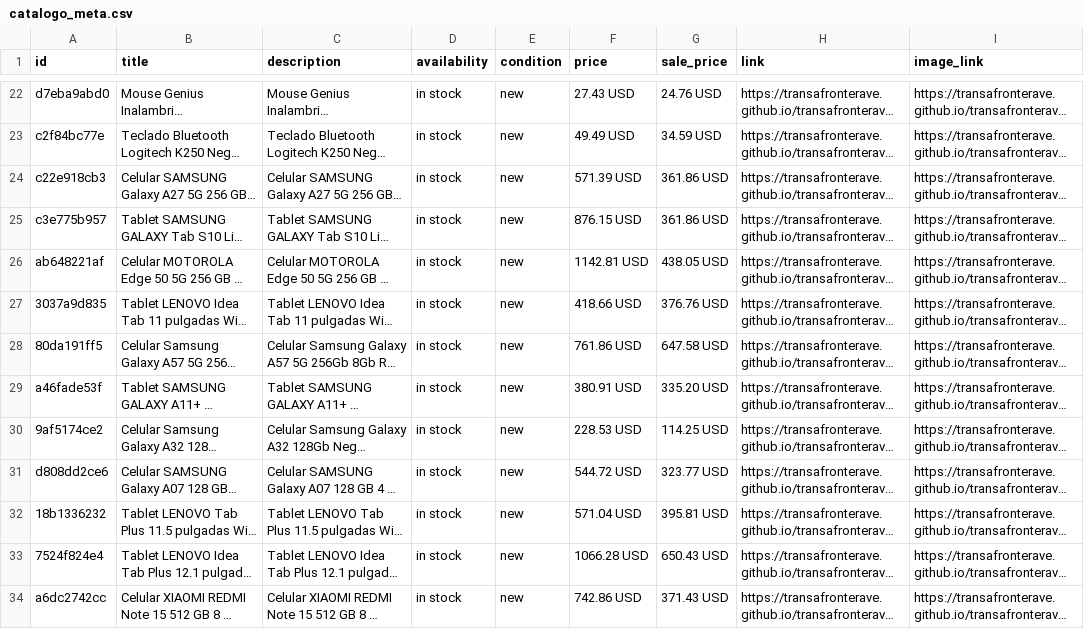
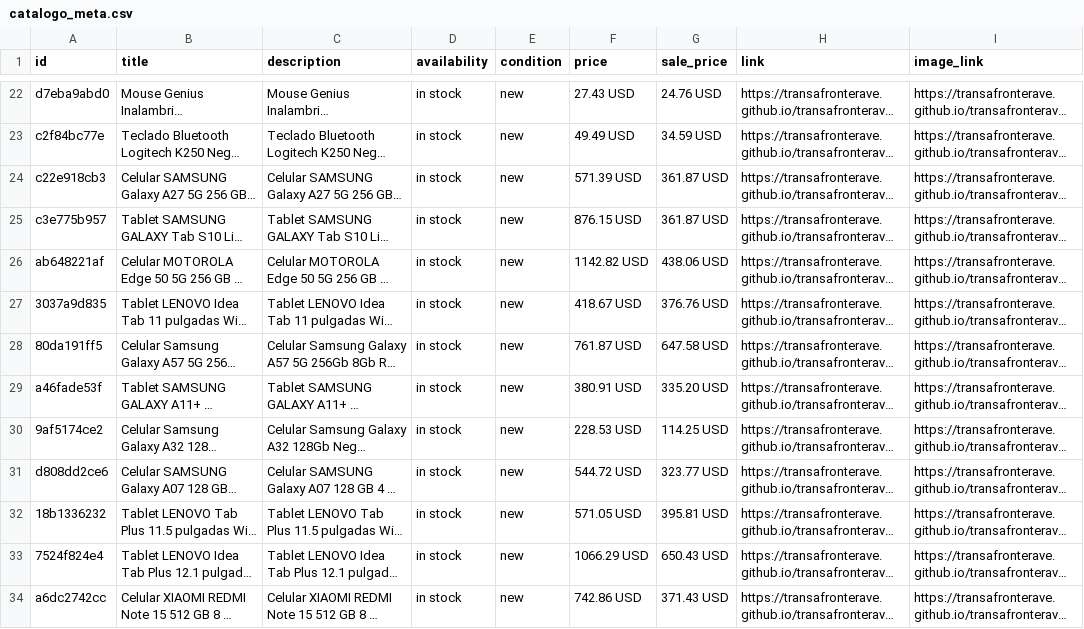
Before and after one commit to transafronterave/transafronterave, a CSV file: catalogo_meta.csv, drawn as a sheet; only a part is shown, gaps mark what is left out; long unchanged cells end in …; the diff covers the shown part only; the diff names each change by its address in the sheet, - before the commit and + after, or states it on an @@ line.

```diff
--- a/catalogo_meta.csv
+++ b/catalogo_meta.csv
-G24:G25 (sale_price): 361.86 USD
+G24:G25 (sale_price): 361.87 USD
-F26 (price): 1142.81 USD
+F26 (price): 1142.82 USD
-G26 (sale_price): 438.05 USD
+G26 (sale_price): 438.06 USD
-F27 (price): 418.66 USD
+F27 (price): 418.67 USD
-F28 (price): 761.86 USD
+F28 (price): 761.87 USD
-F32 (price): 571.04 USD
+F32 (price): 571.05 USD
-F33 (price): 1066.28 USD
+F33 (price): 1066.29 USD
```
Also changed, not shown: 73 edited cells elsewhere in this file, 1 other file.
